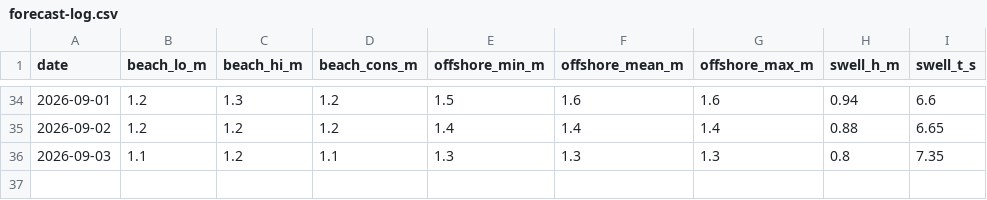
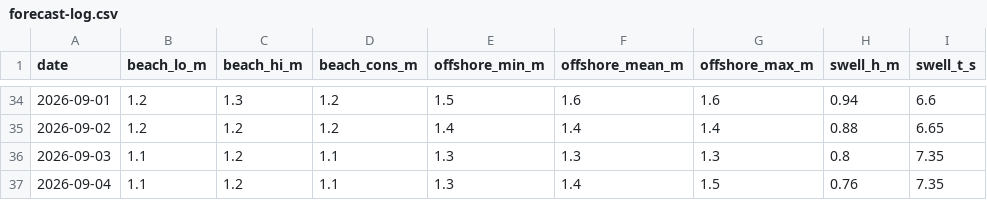
Before and after one commit to joege18/pipasurf, a CSV file: forecast-log.csv, drawn as a sheet; only a part is shown, gaps mark what is left out; the diff names each change by its address in the sheet, - before the commit and + after, or states it on an @@ line.

```diff
--- a/forecast-log.csv
+++ b/forecast-log.csv
+row 37: 2026-09-04 | 1.1 | 1.2 | 1.1 | 1.3 | 1.4 | 1.5 | 0.76 | 7.35
```
Also changed, not shown: observed-log.csv, 1 other file.
